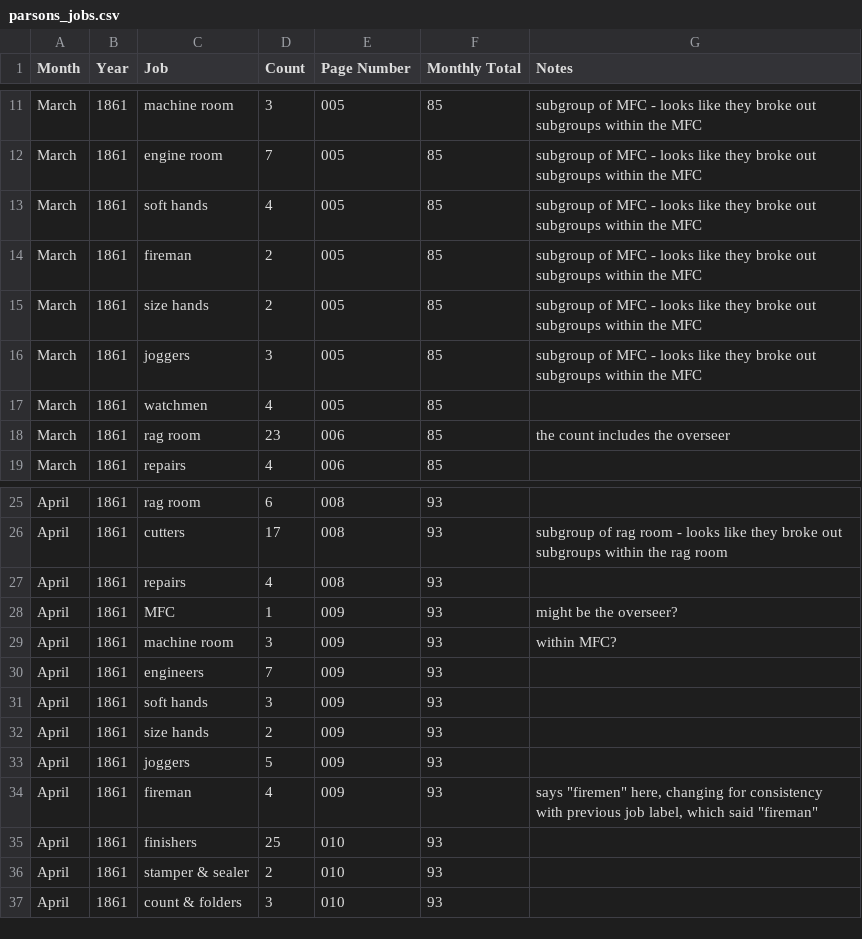
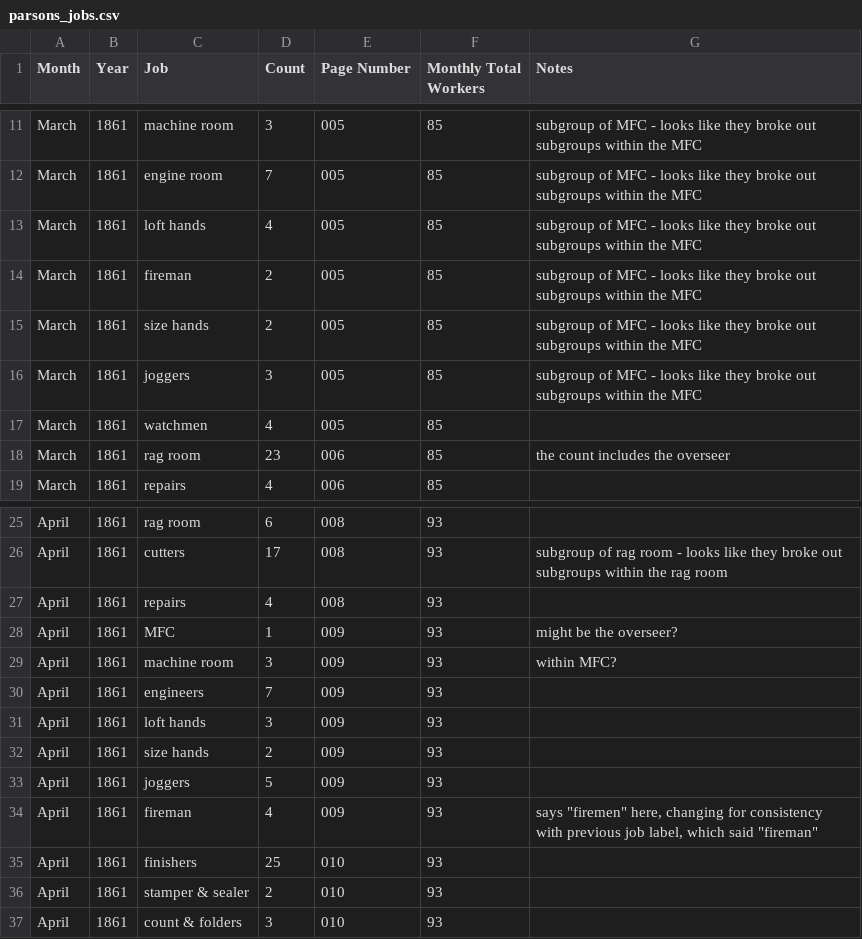
Before and after one commit to STAT210-S23/Parsons_Paper_Register, a CSV file: payroll_analysis/parsons_jobs.csv, drawn as a sheet; only a part is shown, gaps mark what is left out; the diff names each change by its address in the sheet, - before the commit and + after, or states it on an @@ line.

```diff
--- a/payroll_analysis/parsons_jobs.csv
+++ b/payroll_analysis/parsons_jobs.csv
-F1: Monthly Total
+F1: Monthly Total Workers
-C13 (Job): soft hands
+C13 (Job): loft hands
-C31 (Job): soft hands
+C31 (Job): loft hands
```
Also changed, not shown: 2 other files.
